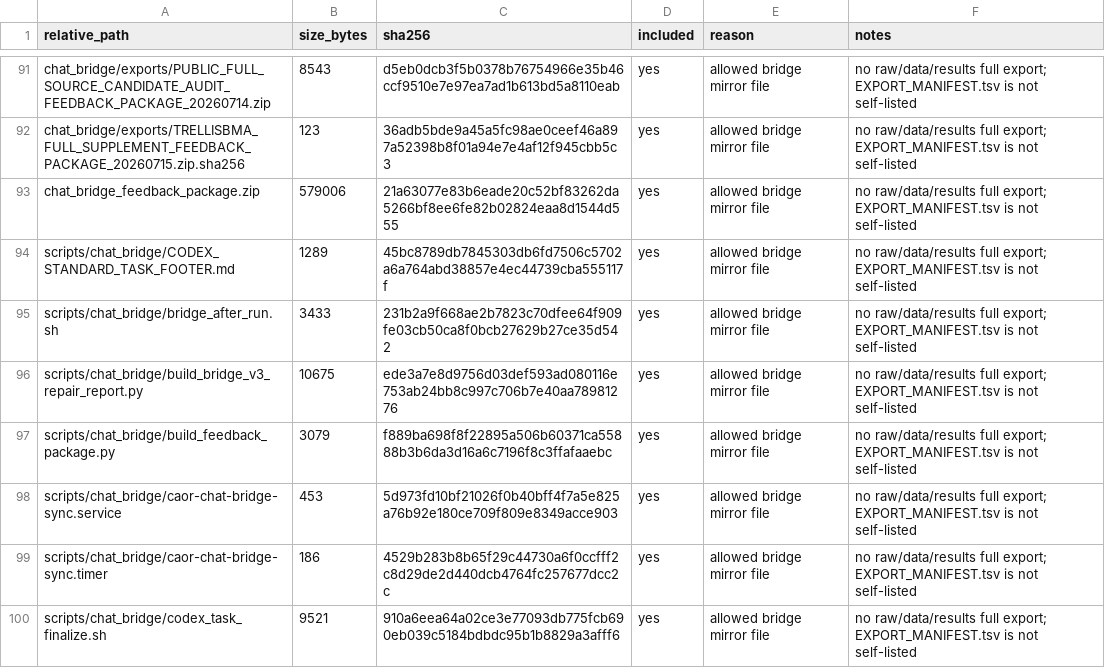
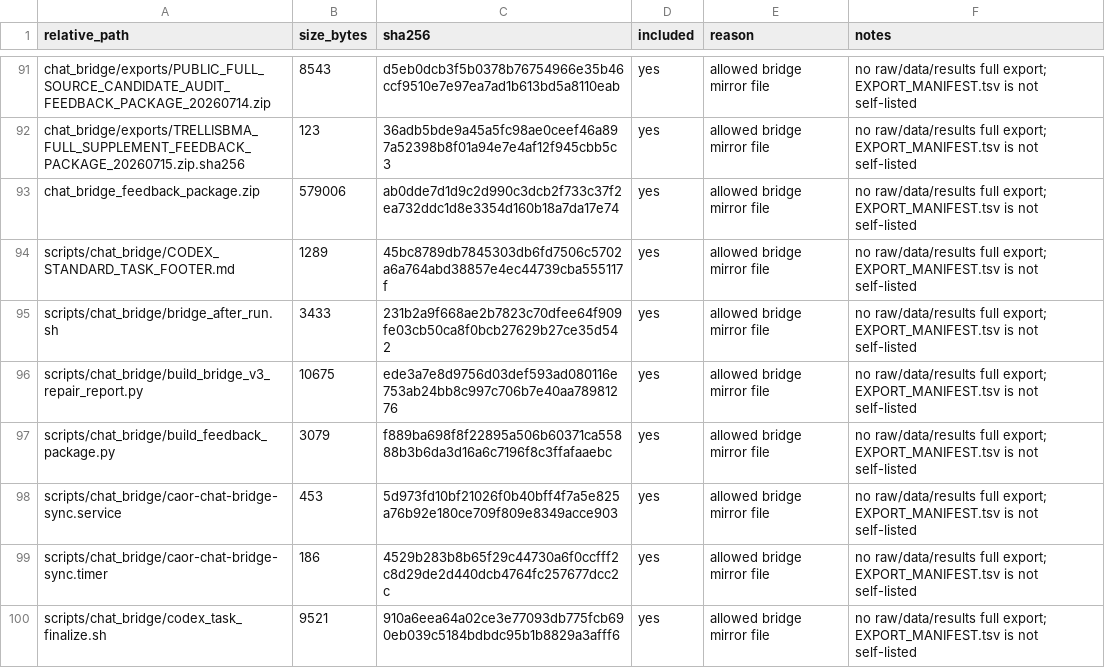
Before and after one commit to Jarvis5272/caor-chat-bridge, a TSV file: EXPORT_MANIFEST.tsv, drawn as a sheet; only a part is shown, gaps mark what is left out.

```diff
--- a/EXPORT_MANIFEST.tsv
+++ b/EXPORT_MANIFEST.tsv
@@ -92,3 +92,3 @@ chat_bridge/exports/PUBLIC_FULL_SOURCE_CANDIDATE_AUDIT_FEEDBACK_PACKAGE_20260714
 chat_bridge/exports/TRELLISBMA_FULL_SUPPLEMENT_FEEDBACK_PACKAGE_20260715.zip.sha256	123	36adb5bde9a45a5fc98ae0ceef46a897a52398b8f01a94e7e4af12f945cbb5c3	yes	allowed bridge mirror file	no raw/data/results full export; EXPORT_MANIFEST.tsv is not self-listed
-chat_bridge_feedback_package.zip	579006	21a63077e83b6eade20c52bf83262da5266bf8ee6fe82b02824eaa8d1544d555	yes	allowed bridge mirror file	no raw/data/results full export; EXPORT_MANIFEST.tsv is not self-listed
+chat_bridge_feedback_package.zip	579006	ab0dde7d1d9c2d990c3dcb2f733c37f2ea732ddc1d8e3354d160b18a7da17e74	yes	allowed bridge mirror file	no raw/data/results full export; EXPORT_MANIFEST.tsv is not self-listed
 scripts/chat_bridge/CODEX_STANDARD_TASK_FOOTER.md	1289	45bc8789db7845303db6fd7506c5702a6a764abd38857e4ec44739cba555117f	yes	allowed bridge mirror file	no raw/data/results full export; EXPORT_MANIFEST.tsv is not self-listed
```
Also changed, not shown: 1 other file.
